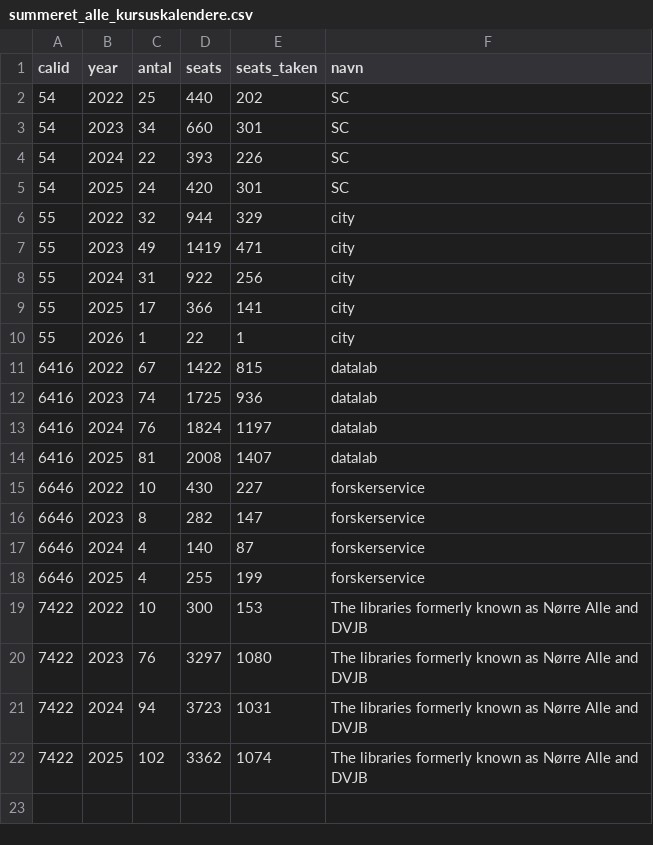
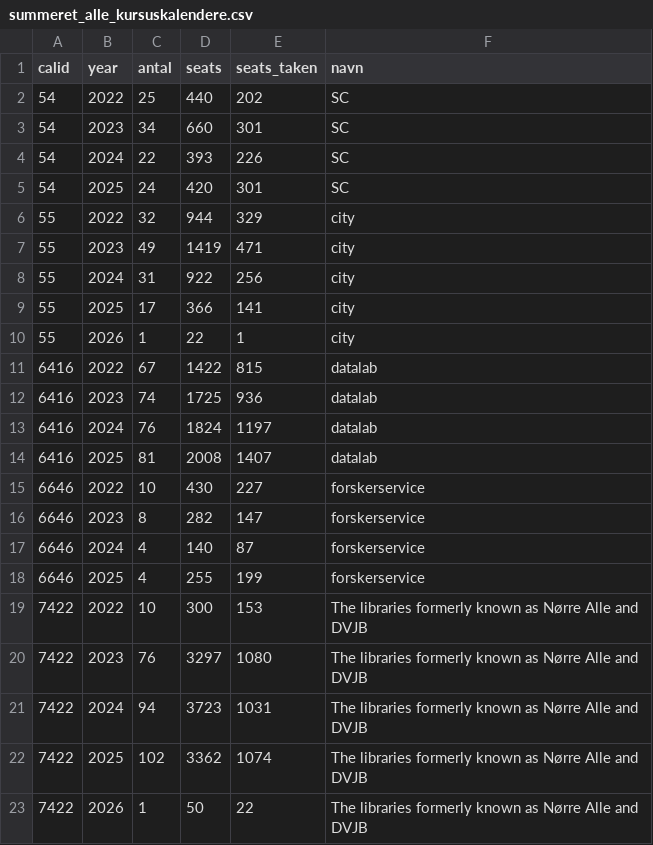
Before and after one commit to KUBDatalab/kursus_data, a CSV file: data/summeret_alle_kursuskalendere.csv, drawn as a sheet; the diff names each change by its address in the sheet, - before the commit and + after, or states it on an @@ line.

```diff
--- a/data/summeret_alle_kursuskalendere.csv
+++ b/data/summeret_alle_kursuskalendere.csv
+row 23: 7422 | 2026 | 1 | 50 | 22 | The libraries formerly known as Nørre Alle and DVJB
```
